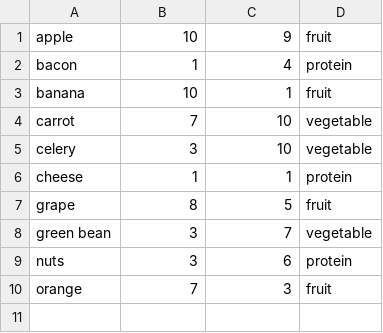
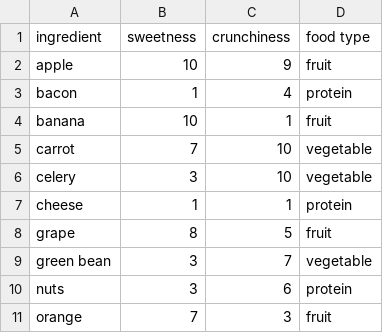
Before and after one commit to NicoleRadziwill/Data-for-R-Examples, a CSV file: foods-lantz-ch3.csv, drawn as a sheet; the diff names each change by its address in the sheet, - before the commit and + after, or states it on an @@ line.

Commit message:
Update foods-lantz-ch3.csv
Added variable names in first row

```diff
--- a/foods-lantz-ch3.csv
+++ b/foods-lantz-ch3.csv
+row 1: ingredient | sweetness | crunchiness | food type
```
